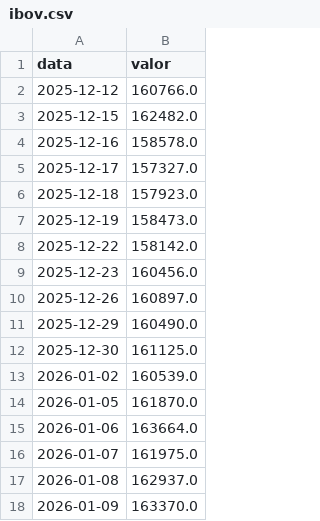
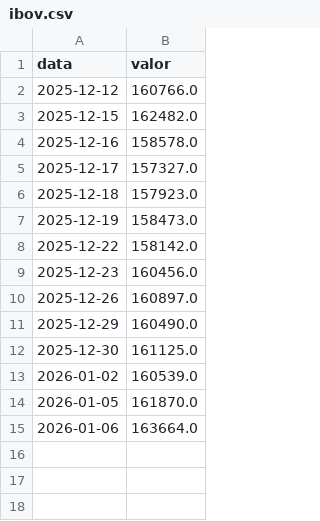
Before and after one commit to GloedenJoao/profissional, a CSV file: cenarios/2026/dados/series/ibov.csv, drawn as a sheet; the diff names each change by its address in the sheet, - before the commit and + after, or states it on an @@ line.

```diff
--- a/cenarios/2026/dados/series/ibov.csv
+++ b/cenarios/2026/dados/series/ibov.csv
-row 16: 2026-01-07 | 161975.0
-row 17: 2026-01-08 | 162937.0
-row 18: 2026-01-09 | 163370.0
```
Also changed, not shown: cenarios/2026/dados/controle_extracao.csv, cenarios/2026/dados/historico.csv, 38 other files.
